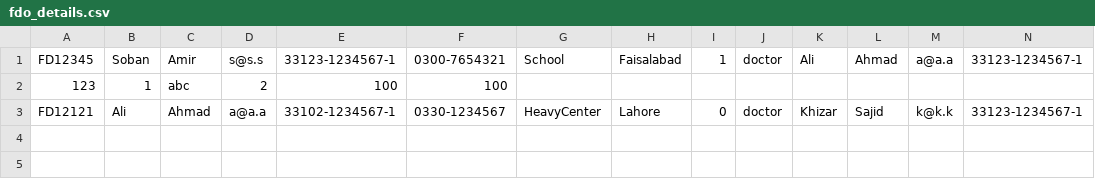
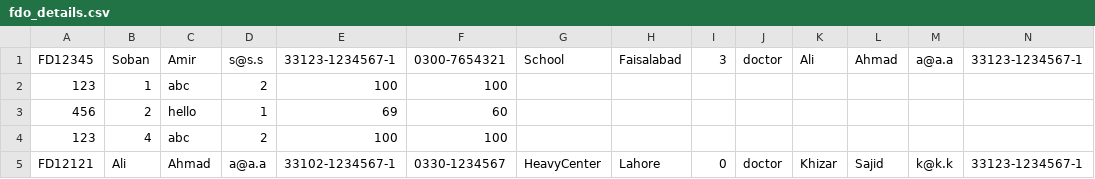
Before and after one commit to mkhizu21/OOP_Project, a CSV file: Login Page/fdo_details.csv, drawn as a sheet; only a part is shown; rows hold the shown columns only; the diff names each change by its address in the sheet, - before the commit and + after, or states it on an @@ line.

```diff
--- a/Login Page/fdo_details.csv
+++ b/Login Page/fdo_details.csv
-I1: 1
+I1: 3
+row 3: 456 | 2 | hello | 1 | 69 | 60
+row 4: 123 | 4 | abc | 2 | 100 | 100
```
Also changed, not shown: 14 other files.
